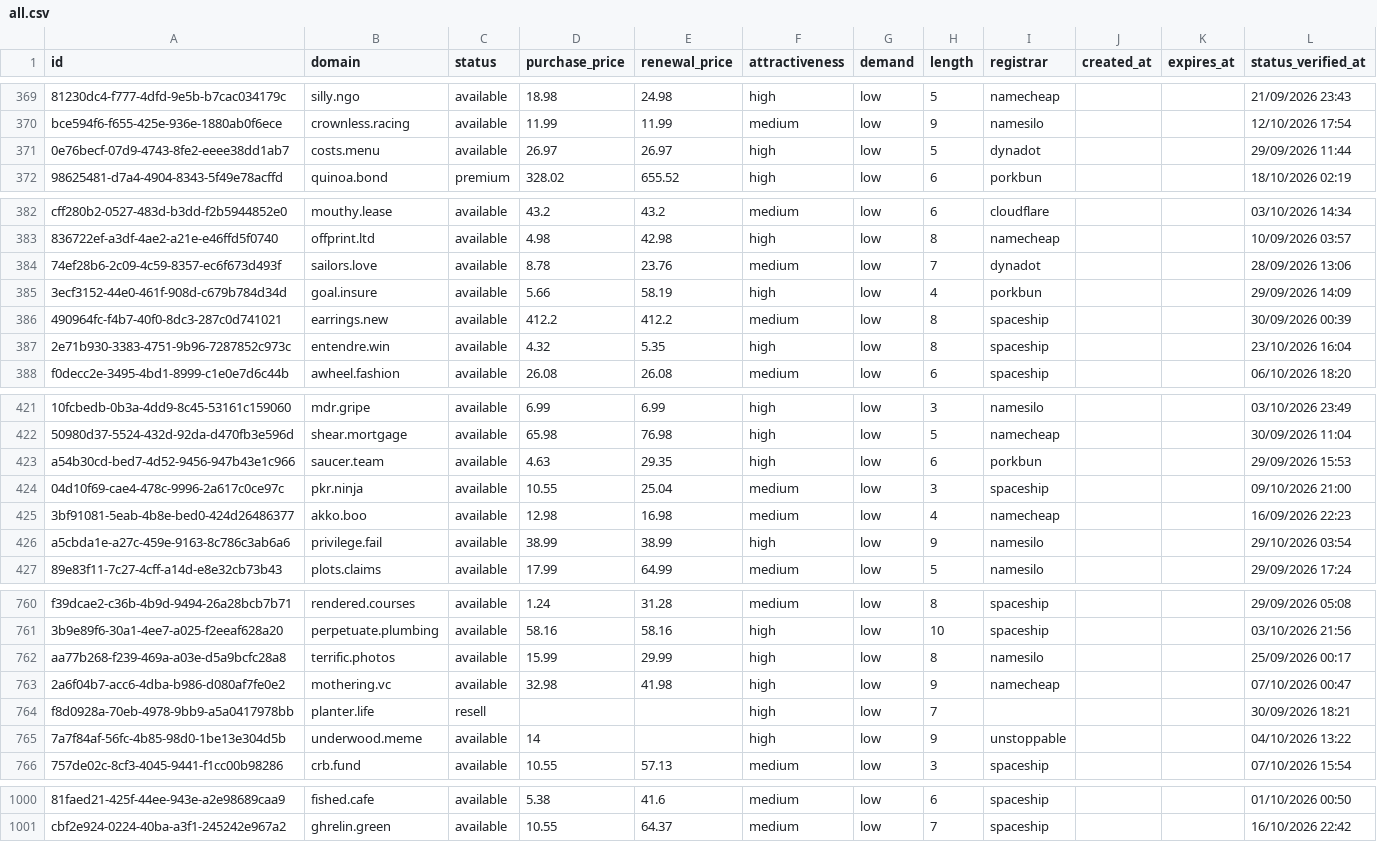
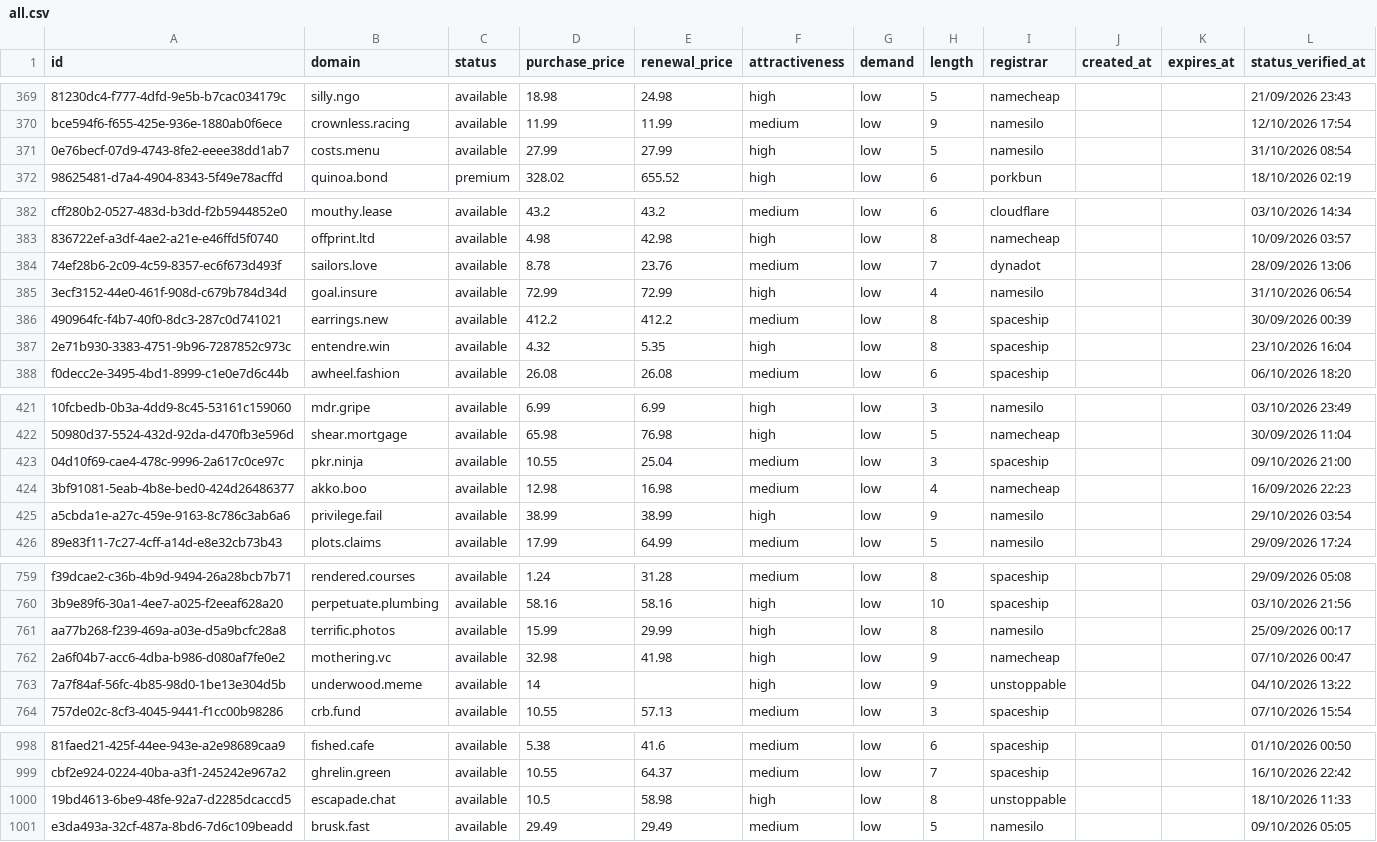
Before and after one commit to UniqueDomains/oneword-domains, a CSV file: all.csv, drawn as a sheet; only a part is shown, gaps mark what is left out; removed rows and columns are numbered as before the commit, all else as after; the diff covers the shown part only; the diff names each change by its address in the sheet, - before the commit and + after, or states it on an @@ line.

Commit message:
Domains update

```diff
--- a/all.csv
+++ b/all.csv
-D371 (purchase_price): 26.97
+D371 (purchase_price): 27.99
-E371 (renewal_price): 26.97
+E371 (renewal_price): 27.99
-I371 (registrar): dynadot
+I371 (registrar): namesilo
-L371 (status_verified_at): 29/09/2026 11:44
+L371 (status_verified_at): 31/10/2026 08:54
-D385 (purchase_price): 5.66
+D385 (purchase_price): 72.99
-E385 (renewal_price): 58.19
+E385 (renewal_price): 72.99
-I385 (registrar): porkbun
+I385 (registrar): namesilo
-L385 (status_verified_at): 29/09/2026 14:09
+L385 (status_verified_at): 31/10/2026 06:54
-row 423: a54b30cd-bed7-4d52-9456-947b43e1c966 | saucer.team | available | 4.63 | 29.35 | high | low | 6 | porkbun |  |  | 29/09/2026 15:53
-row 764: f8d0928a-70eb-4978-9bb9-a5a0417978bb | planter.life | resell |  |  | high | low | 7 |  |  |  | 30/09/2026 18:21
+row 1000: 19bd4613-6be9-48fe-92a7-d2285dcaccd5 | escapade.chat | available | 10.5 | 58.98 | high | low | 8 | unstoppable |  |  | 18/10/2026 11:33
+row 1001: e3da493a-32cf-487a-8bd6-7d6c109beadd | brusk.fast | available | 29.49 | 29.49 | medium | low | 5 | namesilo |  |  | 09/10/2026 05:05
```
Also changed, not shown: 15 edited cells elsewhere in this file, 4 other files.
